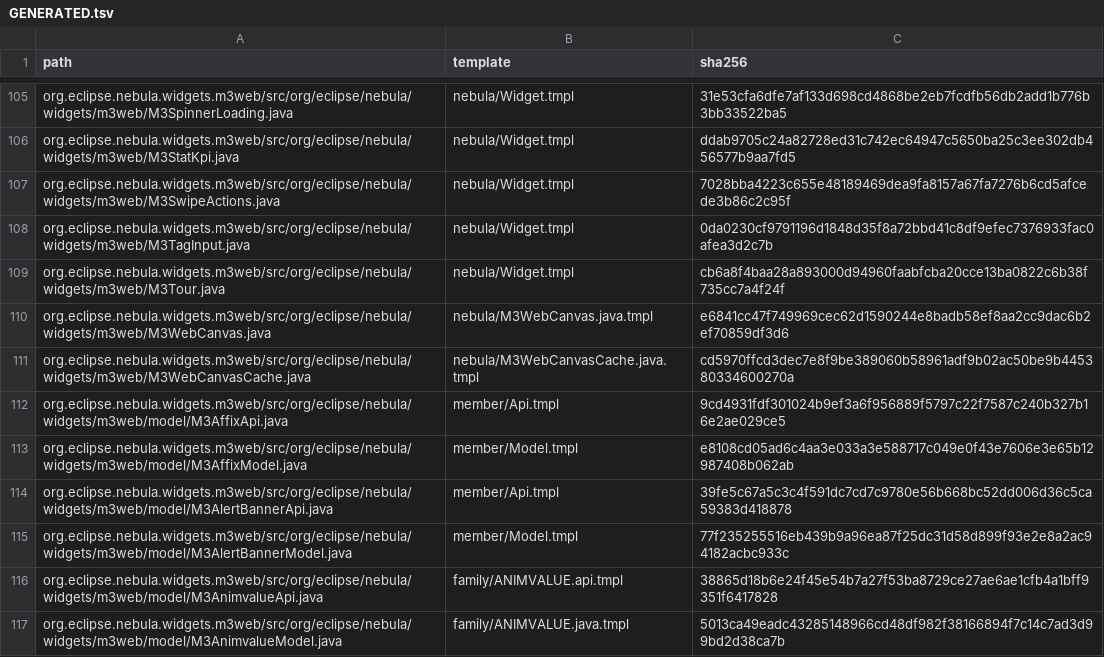
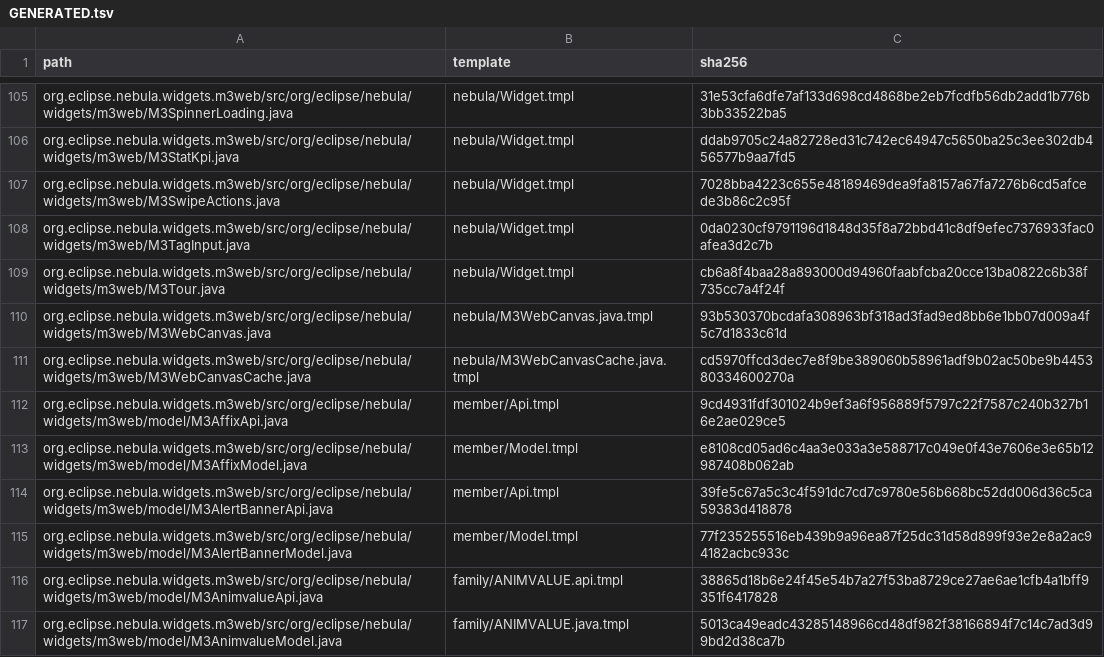
Before and after one commit to hsoliwal/nebula, a TSV file: widgets/m3web/GENERATED.tsv, drawn as a sheet; only a part is shown, gaps mark what is left out.

```diff
--- a/widgets/m3web/GENERATED.tsv
+++ b/widgets/m3web/GENERATED.tsv
@@ -109,3 +109,3 @@ org.eclipse.nebula.widgets.m3web/src/org/eclipse/nebula/widgets/m3web/M3TagInput
 org.eclipse.nebula.widgets.m3web/src/org/eclipse/nebula/widgets/m3web/M3Tour.java	nebula/Widget.tmpl	cb6a8f4baa28a893000d94960faabfcba20cce13ba0822c6b38f735cc7a4f24f
-org.eclipse.nebula.widgets.m3web/src/org/eclipse/nebula/widgets/m3web/M3WebCanvas.java	nebula/M3WebCanvas.java.tmpl	e6841cc47f749969cec62d1590244e8badb58ef8aa2cc9dac6b2ef70859df3d6
+org.eclipse.nebula.widgets.m3web/src/org/eclipse/nebula/widgets/m3web/M3WebCanvas.java	nebula/M3WebCanvas.java.tmpl	93b530370bcdafa308963bf318ad3fad9ed8bb6e1bb07d009a4f5c7d1833c61d
 org.eclipse.nebula.widgets.m3web/src/org/eclipse/nebula/widgets/m3web/M3WebCanvasCache.java	nebula/M3WebCanvasCache.java.tmpl	cd5970ffcd3dec7e8f9be389060b58961adf9b02ac50be9b445380334600270a
```
Also changed, not shown: 3 other files.
